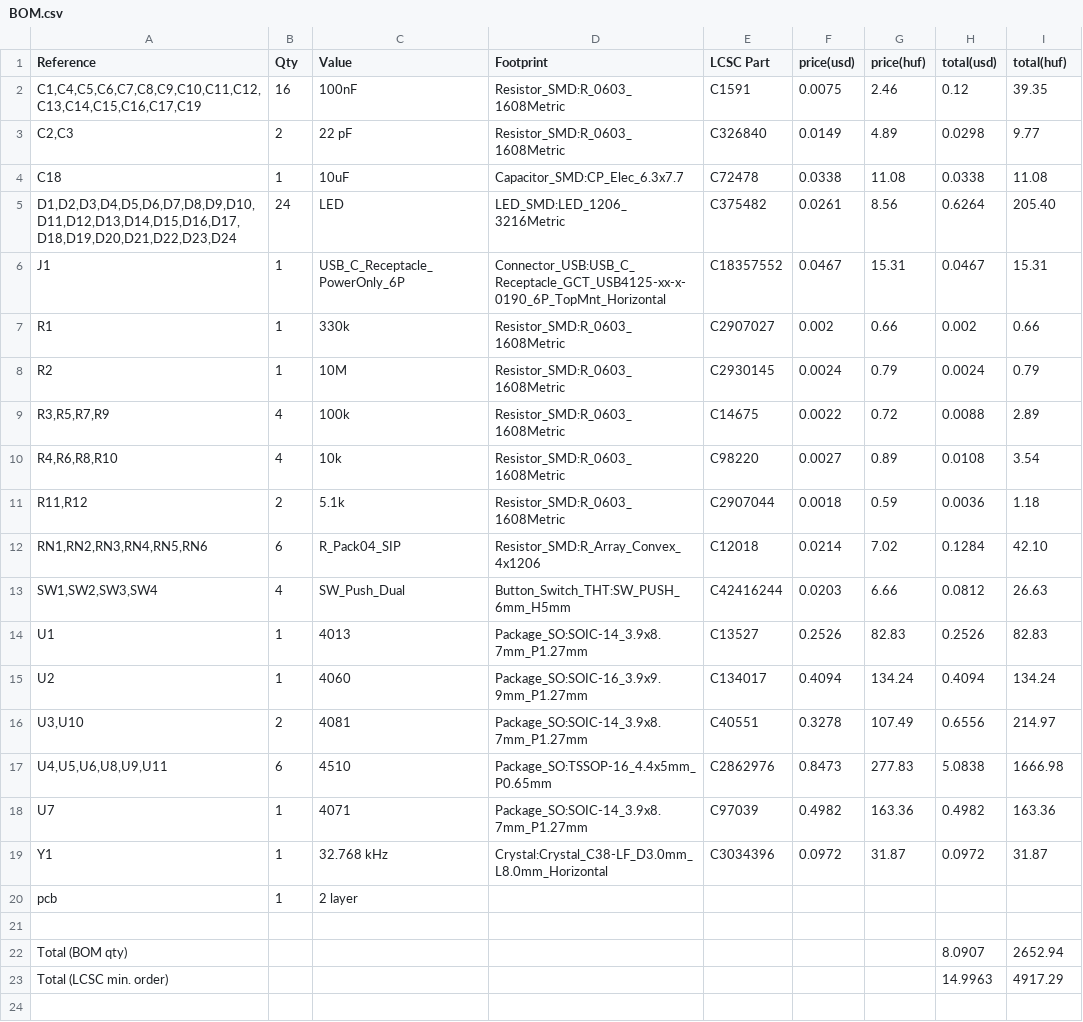
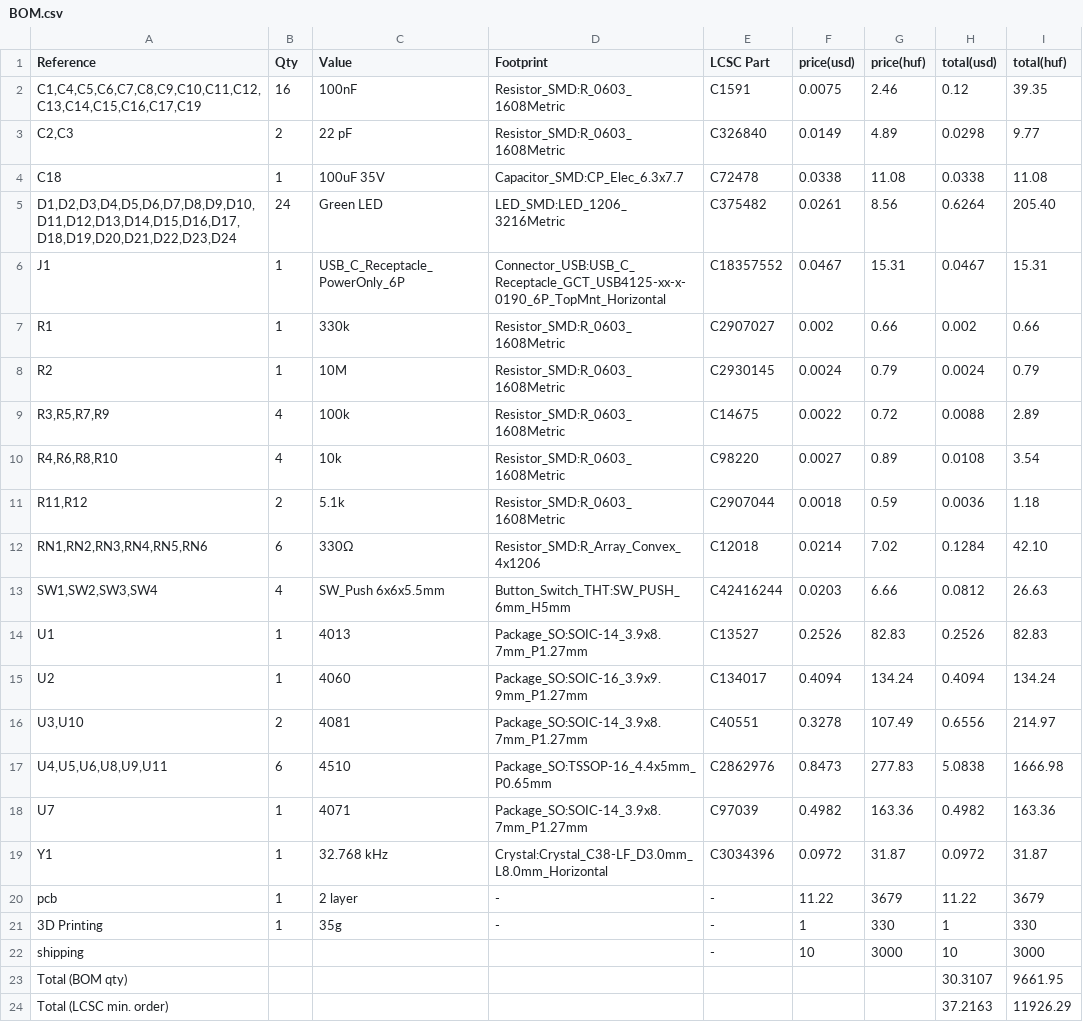
Before and after one commit to K3ndev/BinaryClock, a CSV file: BOM.csv, drawn as a sheet.

Commit message:
Update BOM with prices and add assembled model / README updates | part 2

```diff
--- a/BOM.csv
+++ b/BOM.csv
@@ -3,4 +3,4 @@
 "C2,C3","2","22 pF","Resistor_SMD:R_0603_1608Metric","C326840",0.0149,4.89,0.0298,9.77
-"C18","1","10uF","Capacitor_SMD:CP_Elec_6.3x7.7","C72478",0.0338,11.08,0.0338,11.08
-"D1,D2,D3,D4,D5,D6,D7,D8,D9,D10,D11,D12,D13,D14,D15,D16,D17,D18,D19,D20,D21,D22,D23,D24","24","LED","LED_SMD:LED_1206_3216Metric","C375482",0.0261,8.56,0.6264,205.40
+"C18","1","100uF 35V","Capacitor_SMD:CP_Elec_6.3x7.7","C72478",0.0338,11.08,0.0338,11.08
+"D1,D2,D3,D4,D5,D6,D7,D8,D9,D10,D11,D12,D13,D14,D15,D16,D17,D18,D19,D20,D21,D22,D23,D24","24","Green LED","LED_SMD:LED_1206_3216Metric","C375482",0.0261,8.56,0.6264,205.40
 "J1","1","USB_C_Receptacle_PowerOnly_6P","Connector_USB:USB_C_Receptacle_GCT_USB4125-xx-x-0190_6P_TopMnt_Horizontal","C18357552",0.0467,15.31,0.0467,15.31
@@ -11,4 +11,4 @@
 "R11,R12","2","5.1k","Resistor_SMD:R_0603_1608Metric","C2907044",0.0018,0.59,0.0036,1.18
-"RN1,RN2,RN3,RN4,RN5,RN6","6","R_Pack04_SIP","Resistor_SMD:R_Array_Convex_4x1206","C12018",0.0214,7.02,0.1284,42.10
-"SW1,SW2,SW3,SW4","4","SW_Push_Dual","Button_Switch_THT:SW_PUSH_6mm_H5mm","C42416244",0.0203,6.66,0.0812,26.63
+"RN1,RN2,RN3,RN4,RN5,RN6","6","330Ω","Resistor_SMD:R_Array_Convex_4x1206","C12018",0.0214,7.02,0.1284,42.10
+"SW1,SW2,SW3,SW4","4","SW_Push 6x6x5.5mm","Button_Switch_THT:SW_PUSH_6mm_H5mm","C42416244",0.0203,6.66,0.0812,26.63
 "U1","1","4013","Package_SO:SOIC-14_3.9x8.7mm_P1.27mm","C13527",0.2526,82.83,0.2526,82.83
@@ -19,5 +19,6 @@
 "Y1","1","32.768 kHz","Crystal:Crystal_C38-LF_D3.0mm_L8.0mm_Horizontal","C3034396",0.0972,31.87,0.0972,31.87
-"pcb", "1", "2 layer",,,,,,
-
-"Total (BOM qty)","","","","","","",8.0907,2652.94
-"Total (LCSC min. order)","","","","","","",14.9963,4917.29
+"pcb",1, "2 layer",-,-,11.22,3679,11.22,3679
+3D Printing,1,35g,-,-,1,330,1,330
+shipping,,,,-,10,3000,10,3000
+"Total (BOM qty)","","","","","","",30.3107,9661.95
+"Total (LCSC min. order)","","","","","","",37.2163,11926.29
```
Also changed, not shown: 5 other files.
